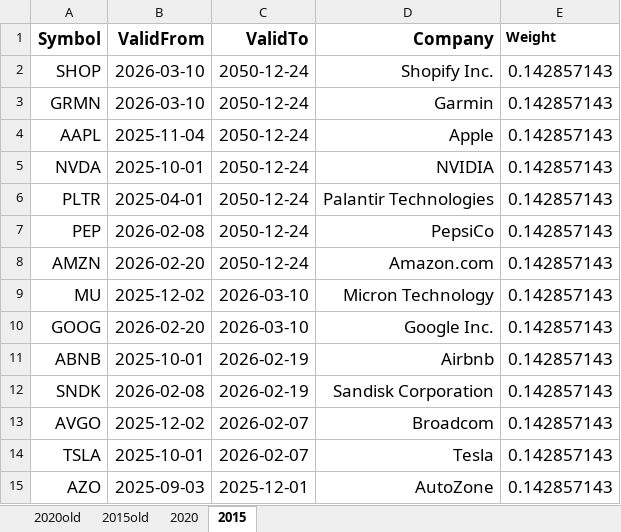
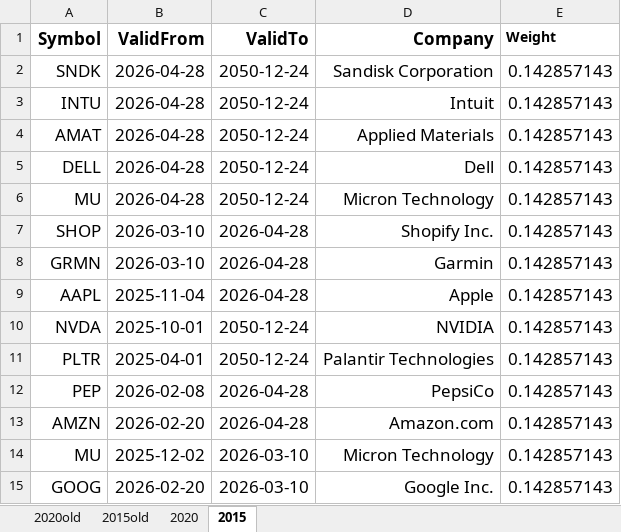
Before and after one commit to JonasHasl/finpage, an Excel workbook: src/AlgoComposition.xlsx, sheet 2015, drawn as a sheet; only a part is shown; the shorter side is filled out with more unchanged rows; values as stored, in another font and other column widths than the file's, no borders; charts and pictures not drawn; addresses are those after the commit; the diff names each change by its address in the sheet, - before the commit and + after, or states it on an @@ line.

```diff
--- a/src/AlgoComposition.xlsx (sheet 2015)
+++ b/src/AlgoComposition.xlsx (sheet 2015)
+row 2: SNDK | 2026-04-28 | 2050-12-24 | Sandisk Corporation | 0.142857143
+row 3: INTU | 2026-04-28 | 2050-12-24 | Intuit | 0.142857143
+row 4: AMAT | 2026-04-28 | 2050-12-24 | Applied Materials | 0.142857143
+row 5: DELL | 2026-04-28 | 2050-12-24 | Dell | 0.142857143
+row 6: MU | 2026-04-28 | 2050-12-24 | Micron Technology | 0.142857143
-C7:C9 (ValidTo): 2050-12-24
+C7:C9 (ValidTo): 2026-04-28
-C12:C13 (ValidTo): 2050-12-24
+C12:C13 (ValidTo): 2026-04-28
```
Also changed, not shown: sheet 2020, 4 other files.
